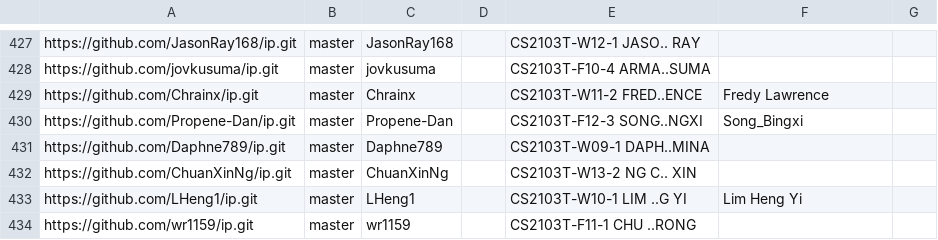
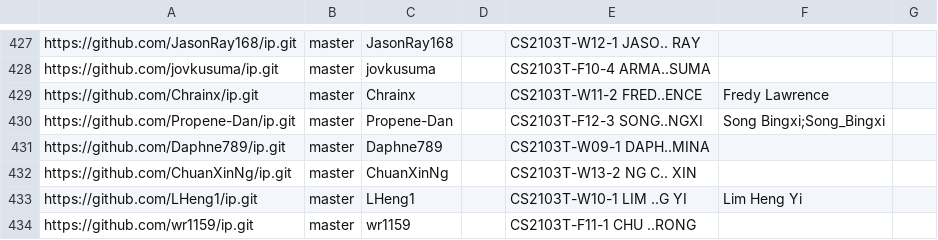
Before and after one commit to nus-cs2103-AY2324S1/ip-dashboard, a CSV file: configs/author-config.csv, drawn as a sheet; only a part is shown, gaps mark what is left out.

Commit message:
Update configs

```diff
--- a/configs/author-config.csv
+++ b/configs/author-config.csv
@@ -429,3 +429,3 @@ https://github.com/jovkusuma/ip.git,master,jovkusuma,,CS2103T-F10-4 ARMA..SUMA,,
 https://github.com/Chrainx/ip.git,master,Chrainx,,CS2103T-W11-2 FRED..ENCE,Fredy Lawrence,
-https://github.com/Propene-Dan/ip.git,master,Propene-Dan,,CS2103T-F12-3 SONG..NGXI,Song_Bingxi,
+https://github.com/Propene-Dan/ip.git,master,Propene-Dan,,CS2103T-F12-3 SONG..NGXI,Song Bingxi;Song_Bingxi,
 https://github.com/Daphne789/ip.git,master,Daphne789,,CS2103T-W09-1 DAPH..MINA,,
```
